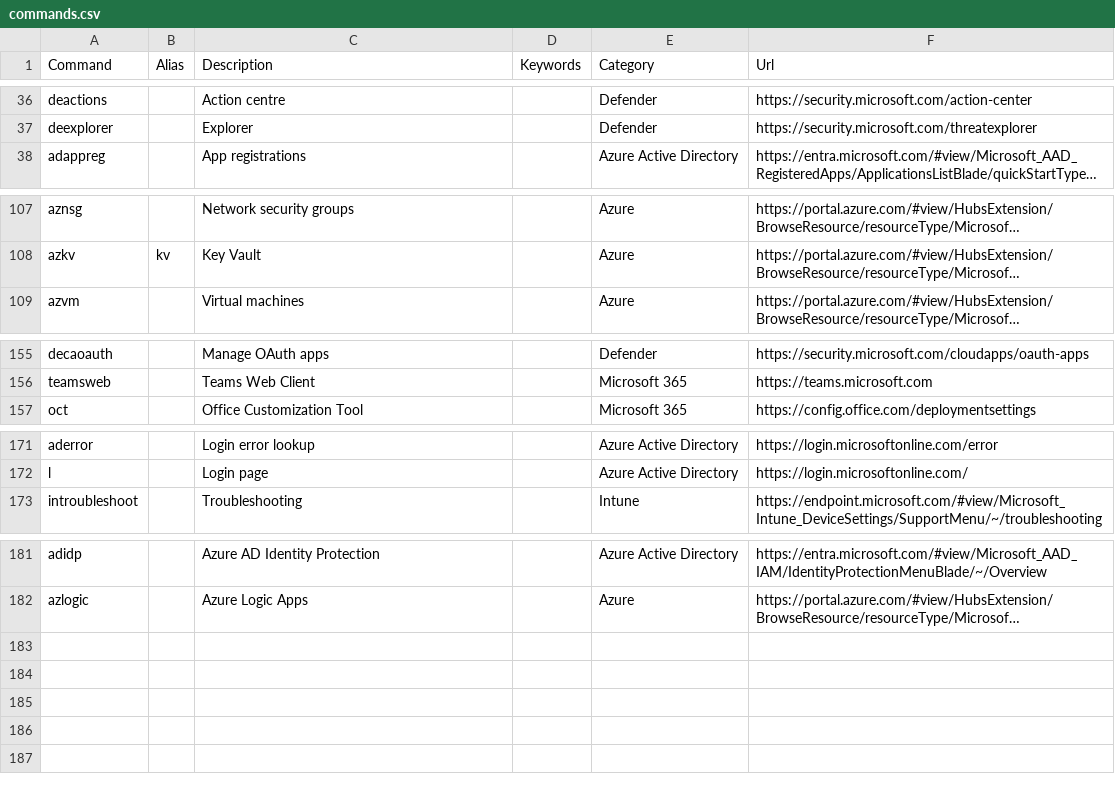
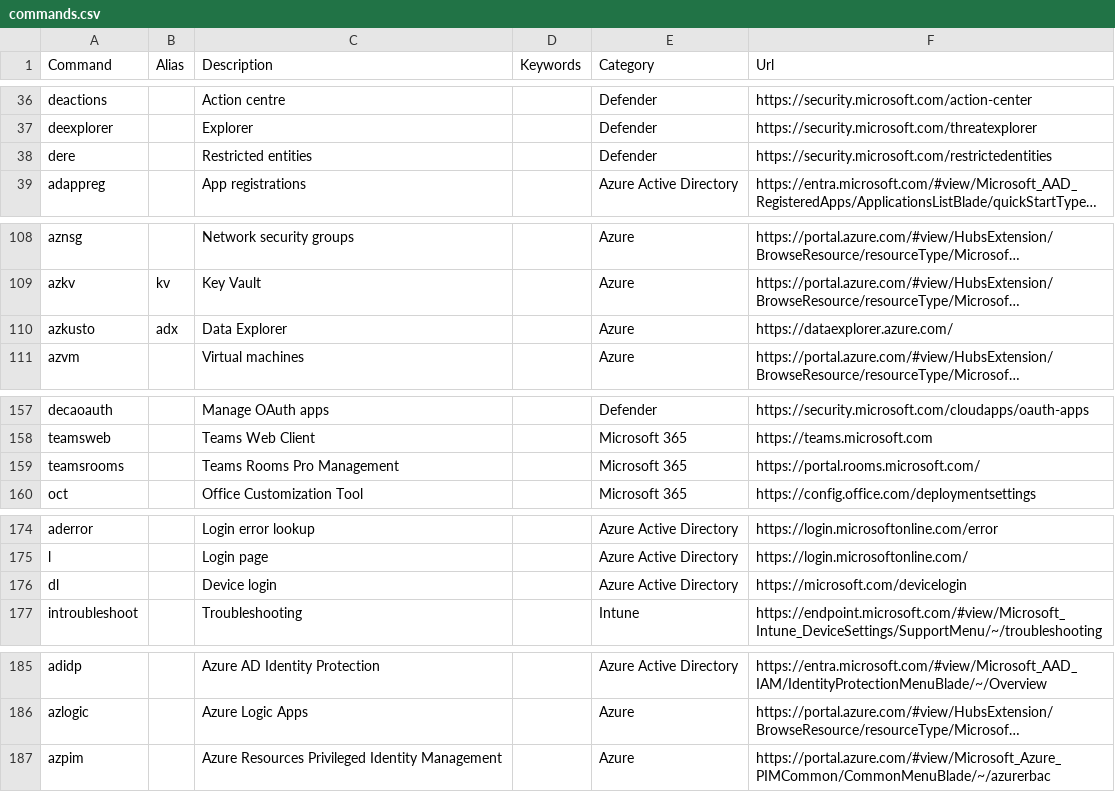
Before and after one commit to merill/cmd, a CSV file: website/config/commands.csv, drawn as a sheet; only a part is shown, gaps mark what is left out; long unchanged cells end in …; the diff names each change by its address in the sheet, - before the commit and + after, or states it on an @@ line.

Commit message:
Update commands.csv

```diff
--- a/website/config/commands.csv
+++ b/website/config/commands.csv
+row 38: dere |  | Restricted entities |  | Defender | https://security.microsoft.com/restrictedentities
+row 110: azkusto | adx | Data Explorer |  | Azure | https://dataexplorer.azure.com/
+row 159: teamsrooms |  | Teams Rooms Pro Management |  | Microsoft 365 | https://portal.rooms.microsoft.com/
+row 176: dl |  | Device login |  | Azure Active Directory | https://microsoft.com/devicelogin
+row 187: azpim |  | Azure Resources Privileged Identity Management |  | Azure | https://portal.azure.com/#view/Microsoft_Azure_PIMCommon/CommonMenuBlade/~/azurerbac
```
